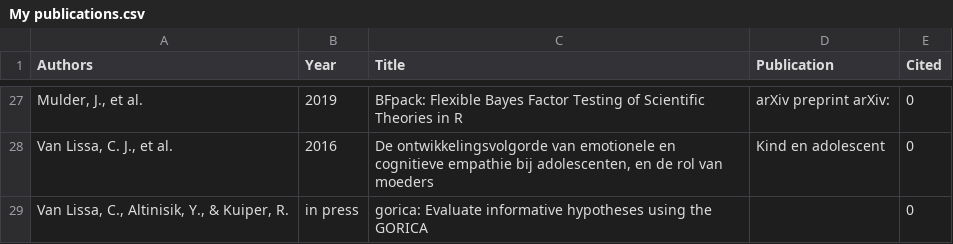
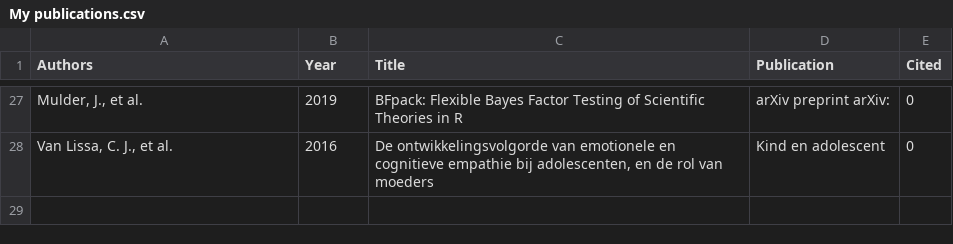
Before and after one commit to cjvanlissa/resume, a CSV file: My publications.csv, drawn as a sheet; only a part is shown, gaps mark what is left out; the diff names each change by its address in the sheet, - before the commit and + after, or states it on an @@ line.

```diff
--- a/My publications.csv
+++ b/My publications.csv
-row 29: Van Lissa, C., Altinisik, Y., & Kuiper, R. | in press | gorica: Evaluate informative hypotheses using the GORICA |  | 0
```
Also changed, not shown: R-packages.csv, 4 other files.
